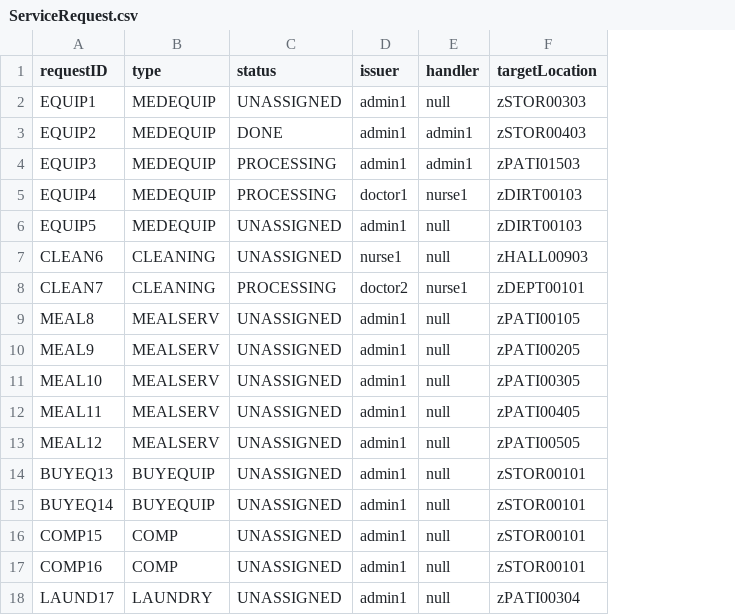
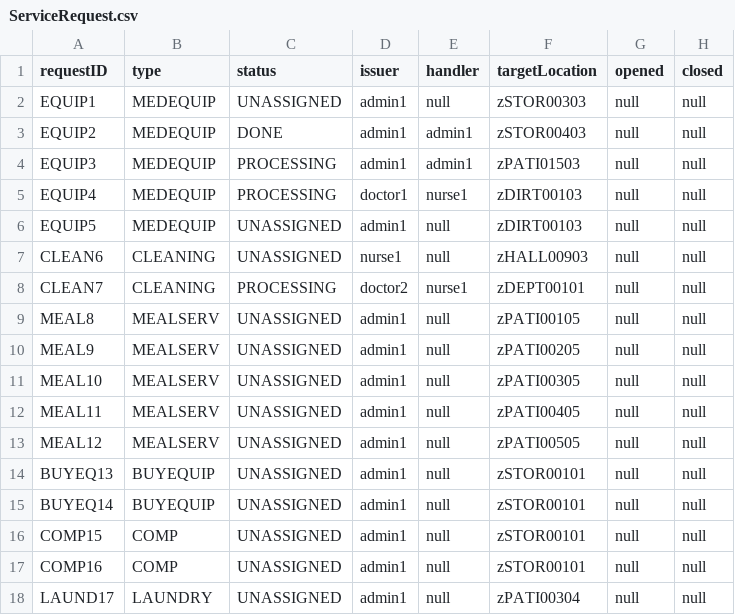
Before and after one commit to CS3733-D22-Team-Z/Iteration4, a CSV file: ServiceRequest.csv, drawn as a sheet; the diff names each change by its address in the sheet, - before the commit and + after, or states it on an @@ line.

Commit message:
service request date/time refactor begins

```diff
--- a/ServiceRequest.csv
+++ b/ServiceRequest.csv
+column G (opened), rows 2-18: all null
+column H (closed), rows 2-18: all null
```
Also changed, not shown: 10 other files.
